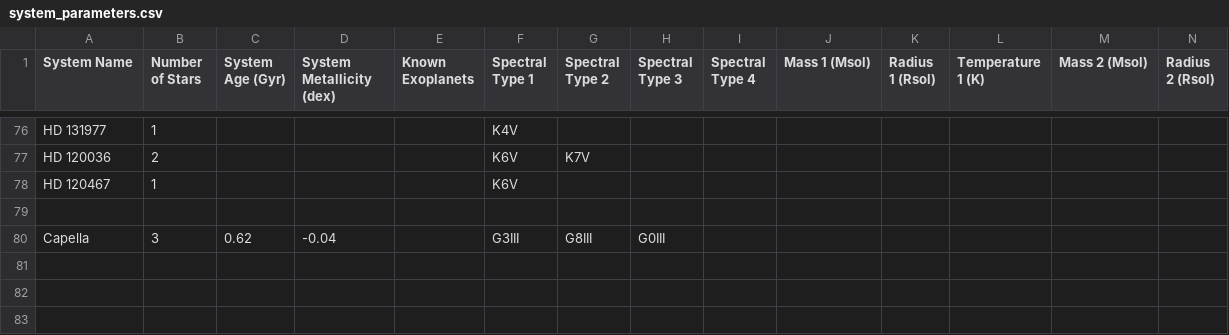
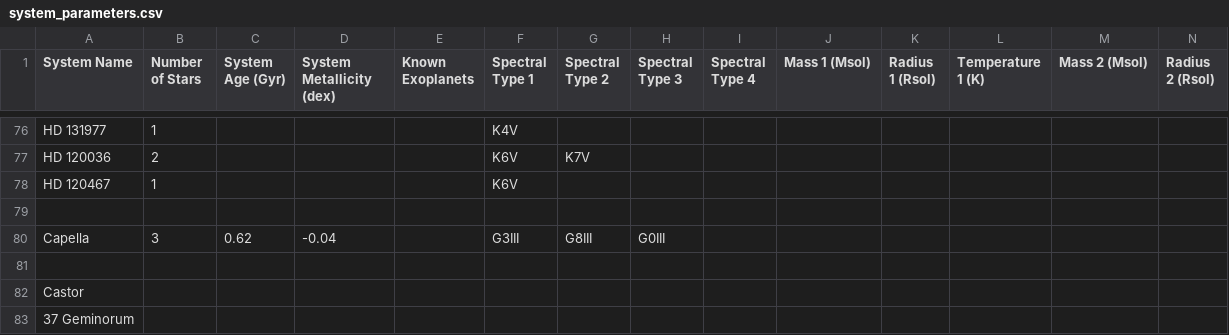
Before and after one commit to tcdoggett/gaia, a CSV file: src/planetary_system_data/system_parameters.csv, drawn as a sheet; only a part is shown, gaps mark what is left out; rows hold the shown columns only; the diff names each change by its address in the sheet, - before the commit and + after, or states it on an @@ line.

Commit message:
Update system_parameters.csv

```diff
--- a/src/planetary_system_data/system_parameters.csv
+++ b/src/planetary_system_data/system_parameters.csv
+row 81: (empty)
+row 82: Castor
+row 83: 37 Geminorum
```
